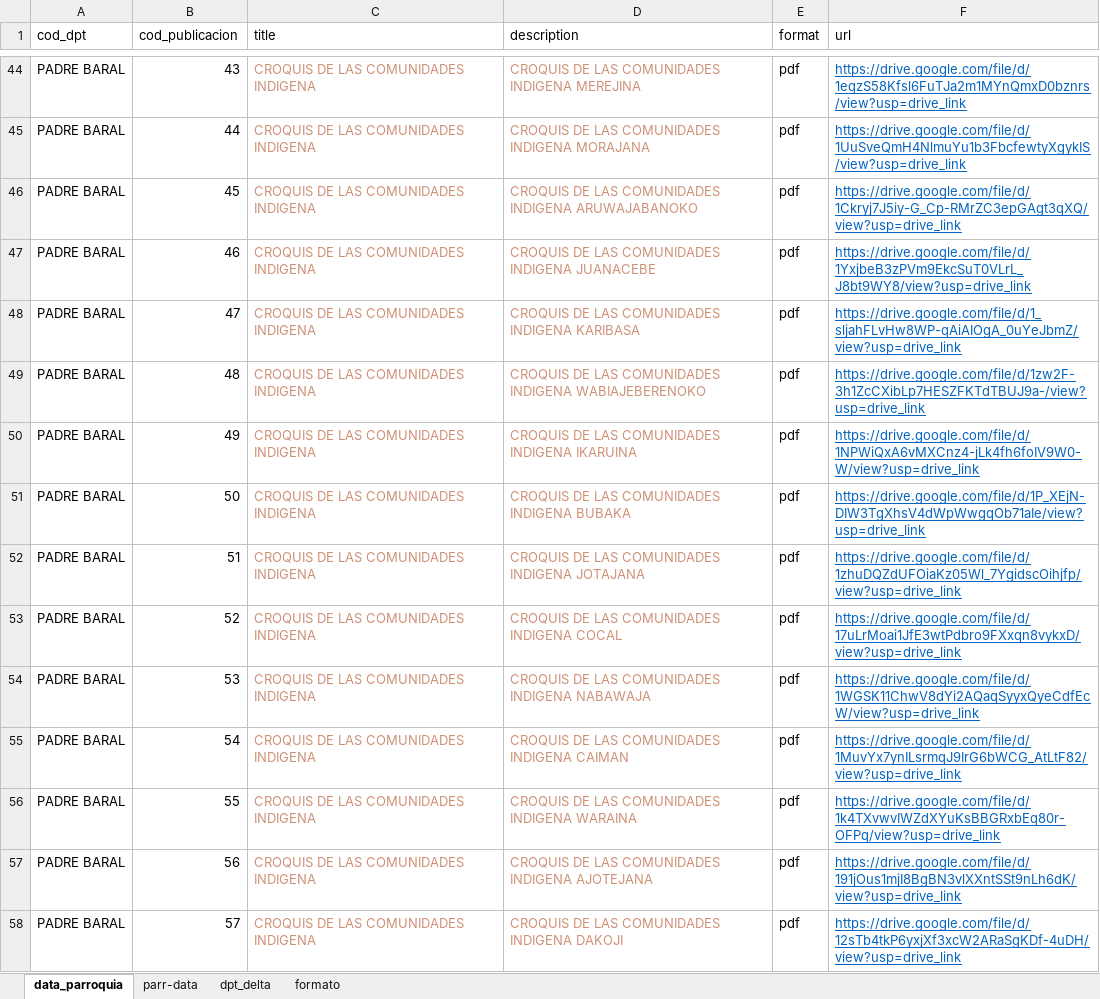
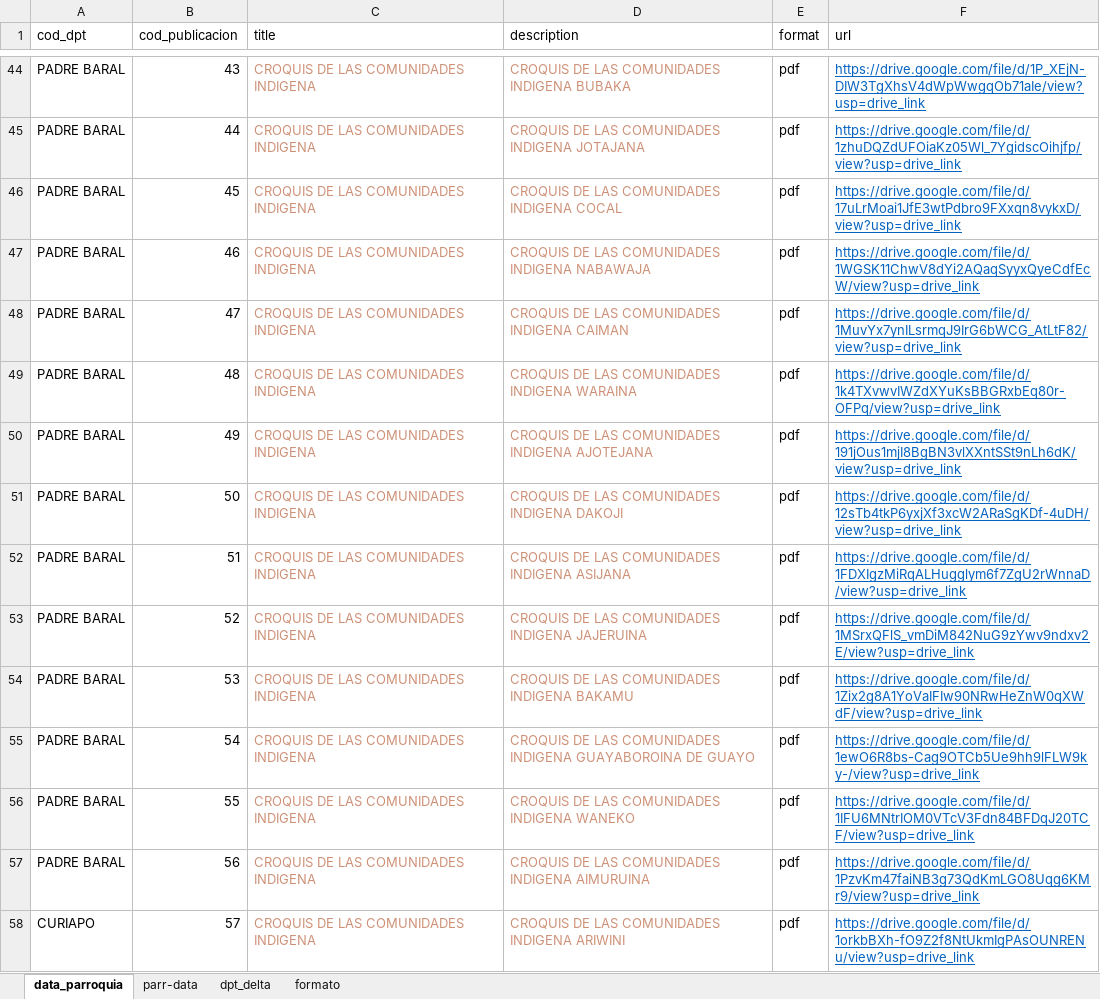
Before and after one commit to fguedez1311/page-estadistica, an Excel workbook: libro_publicaciones.xlsx, sheet data_parroquia, drawn as a sheet; only a part is shown, gaps mark what is left out; values as stored, in another font and other column widths than the file's, no borders; table styles not drawn; the diff covers the shown part only; the diff names each change by its address in the sheet, - before the commit and + after, or states it on an @@ line.

Commit message:
Se agrego una actualización de la parroquia santos albergas

```diff
--- a/libro_publicaciones.xlsx (sheet data_parroquia)
+++ b/libro_publicaciones.xlsx (sheet data_parroquia)
-D44 (description): CROQUIS DE LAS COMUNIDADES INDIGENA MEREJINA
+D44 (description): CROQUIS DE LAS COMUNIDADES INDIGENA BUBAKA
-F44 (url): https://drive.google.com/file/d/1eqzS58Kfsl6FuTJa2m1MYnQmxD0bznrs/view?usp=drive_link
+F44 (url): https://drive.google.com/file/d/1P_XEjN-DIW3TgXhsV4dWpWwgqOb71aIe/view?usp=drive_link
-D45 (description): CROQUIS DE LAS COMUNIDADES INDIGENA MORAJANA
+D45 (description): CROQUIS DE LAS COMUNIDADES INDIGENA JOTAJANA
-F45 (url): https://drive.google.com/file/d/1UuSveQmH4NlmuYu1b3FbcfewtyXgykIS/view?usp=drive_link
+F45 (url): https://drive.google.com/file/d/1zhuDQZdUFOiaKz05Wl_7YgidscOihjfp/view?usp=drive_link
-D46 (description): CROQUIS DE LAS COMUNIDADES INDIGENA ARUWAJABANOKO
+D46 (description): CROQUIS DE LAS COMUNIDADES INDIGENA COCAL
-F46 (url): https://drive.google.com/file/d/1Ckryj7J5iy-G_Cp-RMrZC3epGAgt3qXQ/view?usp=drive_link
+F46 (url): https://drive.google.com/file/d/17uLrMoai1JfE3wtPdbro9FXxqn8vykxD/view?usp=drive_link
-D47 (description): CROQUIS DE LAS COMUNIDADES INDIGENA JUANACEBE
+D47 (description): CROQUIS DE LAS COMUNIDADES INDIGENA NABAWAJA
-F47 (url): https://drive.google.com/file/d/1YxjbeB3zPVm9EkcSuT0VLrL_J8bt9WY8/view?usp=drive_link
+F47 (url): https://drive.google.com/file/d/1WGSK11ChwV8dYi2AQaqSyyxQyeCdfEcW/view?usp=drive_link
-D48 (description): CROQUIS DE LAS COMUNIDADES INDIGENA KARIBASA
+D48 (description): CROQUIS DE LAS COMUNIDADES INDIGENA CAIMAN
-F48 (url): https://drive.google.com/file/d/1_sljahFLvHw8WP-qAiAIOgA_0uYeJbmZ/view?usp=drive_link
+F48 (url): https://drive.google.com/file/d/1MuvYx7ynILsrmqJ9IrG6bWCG_AtLtF82/view?usp=drive_link
-D49 (description): …COMUNIDADES INDIGENA WABIAJEBERENOKO
+D49 (description): …COMUNIDADES INDIGENA WARAINA
-F49 (url): https://drive.google.com/file/d/1zw2F-3h1ZcCXibLp7HESZFKTdTBUJ9a-/view?usp=drive_link
+F49 (url): https://drive.google.com/file/d/1k4TXvwvIWZdXYuKsBBGRxbEq80r-OFPq/view?usp=drive_link
-D50 (description): CROQUIS DE LAS COMUNIDADES INDIGENA IKARUINA
+D50 (description): CROQUIS DE LAS COMUNIDADES INDIGENA AJOTEJANA
-F50 (url): https://drive.google.com/file/d/1NPWiQxA6vMXCnz4-jLk4fh6foIV9W0-W/view?usp=drive_link
+F50 (url): https://drive.google.com/file/d/191jOus1mjI8BgBN3vlXXntSSt9nLh6dK/view?usp=drive_link
-D51 (description): CROQUIS DE LAS COMUNIDADES INDIGENA BUBAKA
+D51 (description): CROQUIS DE LAS COMUNIDADES INDIGENA DAKOJI
-F51 (url): https://drive.google.com/file/d/1P_XEjN-DIW3TgXhsV4dWpWwgqOb71aIe/view?usp=drive_link
+F51 (url): https://drive.google.com/file/d/12sTb4tkP6yxjXf3xcW2ARaSgKDf-4uDH/view?usp=drive_link
-D52 (description): CROQUIS DE LAS COMUNIDADES INDIGENA JOTAJANA
+D52 (description): CROQUIS DE LAS COMUNIDADES INDIGENA ASIJANA
-F52 (url): https://drive.google.com/file/d/1zhuDQZdUFOiaKz05Wl_7YgidscOihjfp/view?usp=drive_link
+F52 (url): https://drive.google.com/file/d/1FDXIgzMiRqALHugglym6f7ZgU2rWnnaD/view?usp=drive_link
-D53 (description): CROQUIS DE LAS COMUNIDADES INDIGENA COCAL
+D53 (description): CROQUIS DE LAS COMUNIDADES INDIGENA JAJERUINA
-F53 (url): https://drive.google.com/file/d/17uLrMoai1JfE3wtPdbro9FXxqn8vykxD/view?usp=drive_link
+F53 (url): https://drive.google.com/file/d/1MSrxQFlS_vmDiM842NuG9zYwv9ndxv2E/view?usp=drive_link
-D54 (description): CROQUIS DE LAS COMUNIDADES INDIGENA NABAWAJA
+D54 (description): CROQUIS DE LAS COMUNIDADES INDIGENA BAKAMU
-F54 (url): https://drive.google.com/file/d/1WGSK11ChwV8dYi2AQaqSyyxQyeCdfEcW/view?usp=drive_link
+F54 (url): https://drive.google.com/file/d/1Zix2g8A1YoVaIFIw90NRwHeZnW0qXWdF/view?usp=drive_link
-D55 (description): …COMUNIDADES INDIGENA CAIMAN
+D55 (description): …COMUNIDADES INDIGENA GUAYABOROINA DE GUAYO
-F55 (url): https://drive.google.com/file/d/1MuvYx7ynILsrmqJ9IrG6bWCG_AtLtF82/view?usp=drive_link
+F55 (url): https://drive.google.com/file/d/1ewO6R8bs-Cag9OTCb5Ue9hh9lFLW9ky-/view?usp=drive_link
-D56 (description): CROQUIS DE LAS COMUNIDADES INDIGENA WARAINA
+D56 (description): CROQUIS DE LAS COMUNIDADES INDIGENA WANEKO
-F56 (url): https://drive.google.com/file/d/1k4TXvwvIWZdXYuKsBBGRxbEq80r-OFPq/view?usp=drive_link
+F56 (url): https://drive.google.com/file/d/1IFU6MNtrIOM0VTcV3Fdn84BFDqJ20TCF/view?usp=drive_link
-D57 (description): CROQUIS DE LAS COMUNIDADES INDIGENA AJOTEJANA
+D57 (description): CROQUIS DE LAS COMUNIDADES INDIGENA AIMURUINA
-F57 (url): https://drive.google.com/file/d/191jOus1mjI8BgBN3vlXXntSSt9nLh6dK/view?usp=drive_link
+F57 (url): https://drive.google.com/file/d/1PzvKm47faiNB3g73QdKmLGO8Uqg6KMr9/view?usp=drive_link
-A58 (cod_dpt): PADRE BARAL
+A58 (cod_dpt): CURIAPO
-D58 (description): CROQUIS DE LAS COMUNIDADES INDIGENA DAKOJI
+D58 (description): CROQUIS DE LAS COMUNIDADES INDIGENA ARIWINI
-F58 (url): https://drive.google.com/file/d/12sTb4tkP6yxjXf3xcW2ARaSgKDf-4uDH/view?usp=drive_link
+F58 (url): https://drive.google.com/file/d/1orkbBXh-fO9Z2f8NtUkmIgPAsOUNRENu/view?usp=drive_link
```
Also changed, not shown: 9 added rows and 226 edited cells elsewhere in this sheet, formulas that keep their value, 2 other files.
